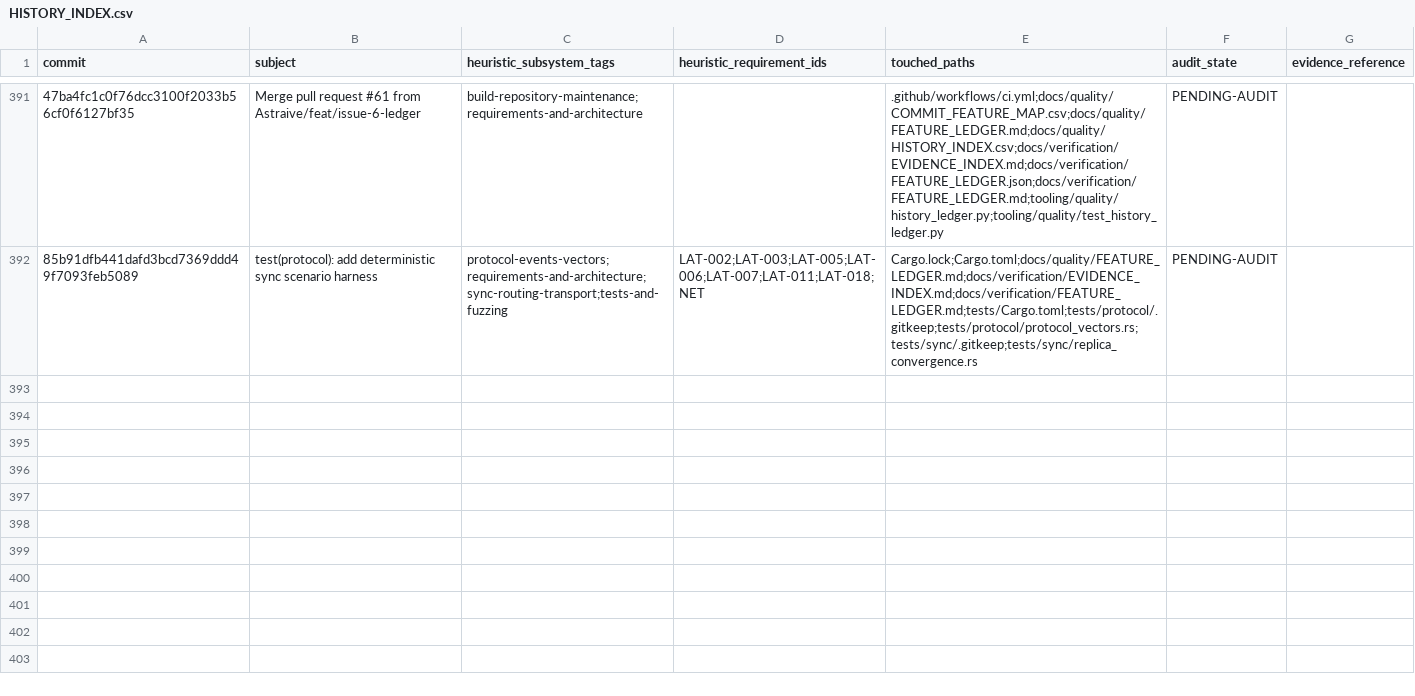
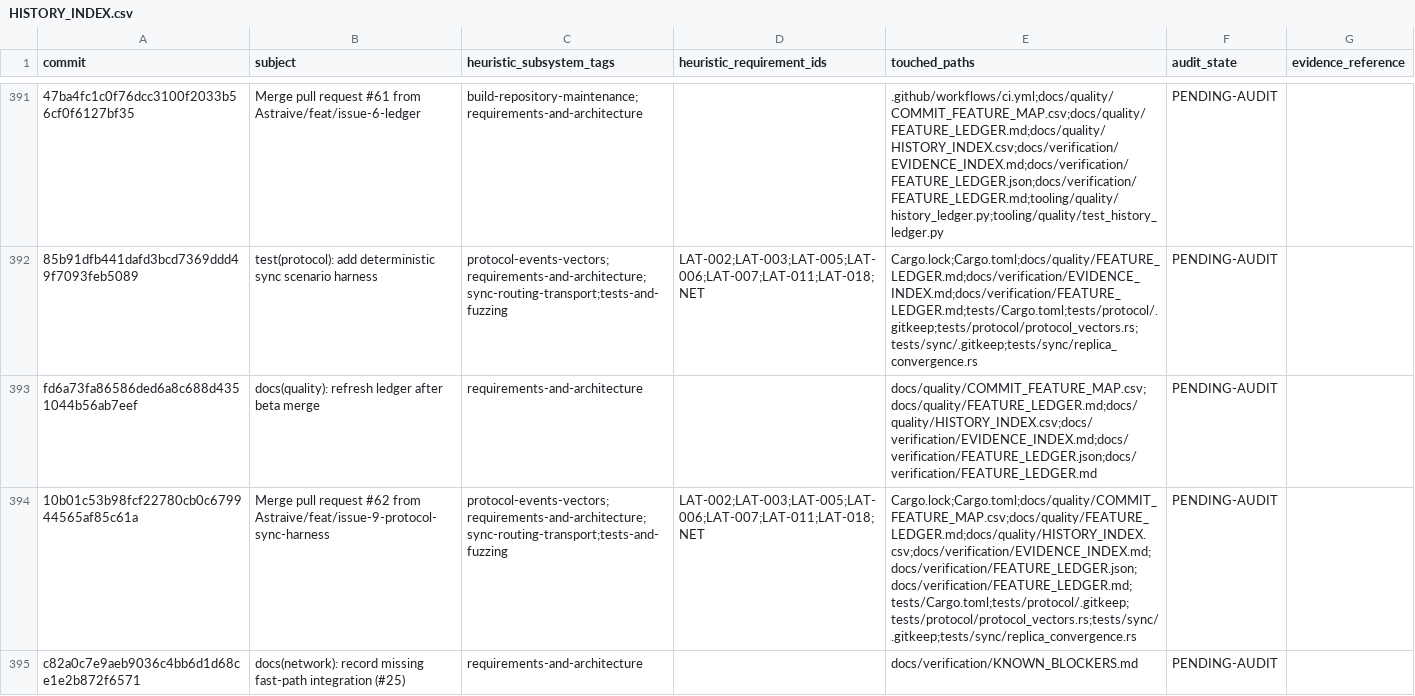
Before and after one commit to Astraive/lattice, a CSV file: docs/quality/HISTORY_INDEX.csv, drawn as a sheet; only a part is shown, gaps mark what is left out; the diff names each change by its address in the sheet, - before the commit and + after, or states it on an @@ line.

Commit message:
chore(quality): refresh fast-path acceptance ledger

```diff
--- a/docs/quality/HISTORY_INDEX.csv
+++ b/docs/quality/HISTORY_INDEX.csv
+row 393: fd6a73fa86586ded6a8c688d4351044b56ab7eef | docs(quality): refresh ledger after beta merge | requirements-and-architecture |  | docs/quality/COMMIT_FEATURE_MAP.csv;docs/quality/FEATURE_LEDGER.md;docs/quality/HISTORY_INDEX.csv;docs/verification/EVIDENCE_INDEX.md;docs/verification/FEATURE_LEDGER.json;docs/verification/FEATURE_LEDGER.md | PENDING-AUDIT
+row 394: 10b01c53b98fcf22780cb0c679944565af85c61a | Merge pull request #62 from Astraive/feat/issue-9-protocol-sync-harness | protocol-events-vectors;requirements-and-architecture;sync-routing-transport;tests-and-fuzzing | LAT-002;LAT-003;LAT-005;LAT-006;LAT-007;LAT-011;LAT-018;NET | Cargo.lock;Cargo.toml;docs/quality/COMMIT_FEATURE_MAP.csv;docs/quality/FEATURE_LEDGER.md;docs/quality/HISTORY_INDEX.csv;docs/verification/EVIDENCE_INDEX.md;docs/verification/FEATURE_LEDGER.json;docs/verification/FEATURE_LEDGER.md;tests/Cargo.toml;tests/protocol/.gitkeep;tests/protocol/protocol_vectors.rs;tests/sync/.gitkeep;tests/sync/replica_convergence.rs | PENDING-AUDIT
+row 395: c82a0c7e9aeb9036c4bb6d1d68ce1e2b872f6571 | docs(network): record missing fast-path integration (#25) | requirements-and-architecture |  | docs/verification/KNOWN_BLOCKERS.md | PENDING-AUDIT
```
Also changed, not shown: docs/quality/COMMIT_FEATURE_MAP.csv, 1 other file.
